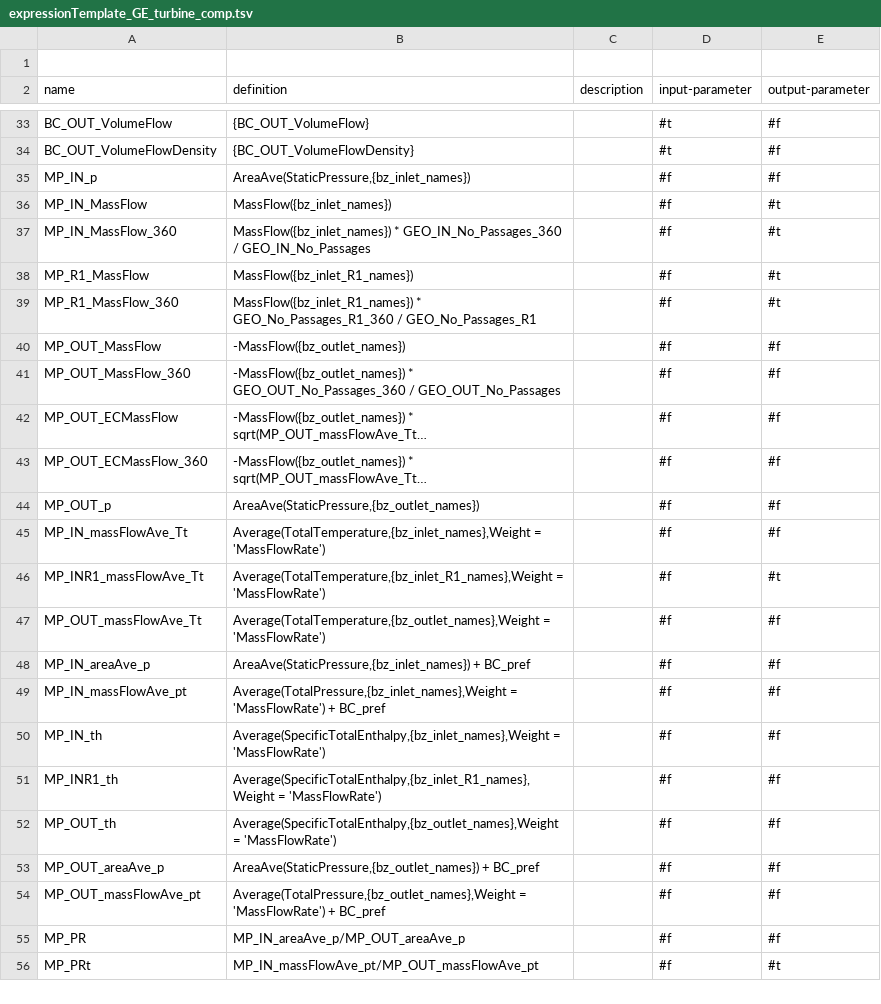
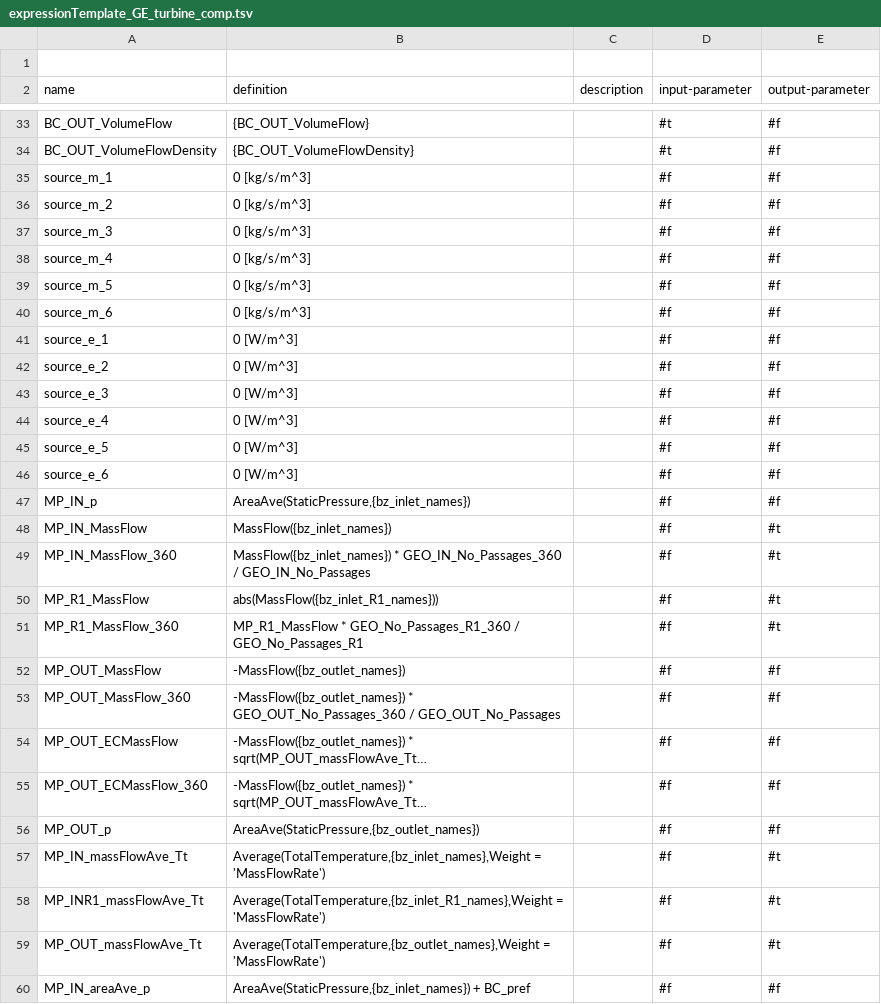
Before and after one commit to ansys/pyturbowizard, a TSV file: ptw_templates/expressionTemplate_GE_turbine_comp.tsv, drawn as a sheet; only a part is shown, gaps mark what is left out; the shorter side is filled out with more unchanged rows; long unchanged cells end in …; the diff covers the shown part only.

```diff
--- a/ptw_templates/expressionTemplate_GE_turbine_comp.tsv
+++ b/ptw_templates/expressionTemplate_GE_turbine_comp.tsv
@@ -34,2 +34,14 @@ name	definition	description	input-parameter	output-parameter
 "BC_OUT_VolumeFlowDensity"	"{BC_OUT_VolumeFlowDensity}"	""	#t	#f
+"source_m_1"	"0 [kg/s/m^3]"	""	#f	#f
+"source_m_2"	"0 [kg/s/m^3]"	""	#f	#f
+"source_m_3"	"0 [kg/s/m^3]"	""	#f	#f
+"source_m_4"	"0 [kg/s/m^3]"	""	#f	#f
+"source_m_5"	"0 [kg/s/m^3]"	""	#f	#f
+"source_m_6"	"0 [kg/s/m^3]"	""	#f	#f
+"source_e_1"	"0 [W/m^3]"	""	#f	#f
+"source_e_2"	"0 [W/m^3]"	""	#f	#f
+"source_e_3"	"0 [W/m^3]"	""	#f	#f
+"source_e_4"	"0 [W/m^3]"	""	#f	#f
+"source_e_5"	"0 [W/m^3]"	""	#f	#f
+"source_e_6"	"0 [W/m^3]"	""	#f	#f
 "MP_IN_p"	"AreaAve(StaticPressure,{bz_inlet_names})"	""	#f	#f
@@ -37,4 +49,4 @@ name	definition	description	input-parameter	output-parameter
 "MP_IN_MassFlow_360"	"MassFlow({bz_inlet_names}) * GEO_IN_No_Passages_360 / GEO_IN_No_Passages"	""	#f	#t
-"MP_R1_MassFlow"	"MassFlow({bz_inlet_R1_names})"	""	#f	#t
-"MP_R1_MassFlow_360"	"MassFlow({bz_inlet_R1_names}) * GEO_No_Passages_R1_360 / GEO_No_Passages_R1"	""	#f	#t
+"MP_R1_MassFlow"	"abs(MassFlow({bz_inlet_R1_names}))"	""	#f	#t
+"MP_R1_MassFlow_360"	"MP_R1_MassFlow * GEO_No_Passages_R1_360 / GEO_No_Passages_R1"	""	#f	#t
 "MP_OUT_MassFlow"	"-MassFlow({bz_outlet_names})"	""	#f	#f
@@ -44,5 +56,5 @@ name	definition	description	input-parameter	output-parameter
 "MP_OUT_p"	"AreaAve(StaticPressure,{bz_outlet_names})"	""	#f	#f
-"MP_IN_massFlowAve_Tt"	"Average(TotalTemperature,{bz_inlet_names},Weight = 'MassFlowRate')"	""	#f	#f
+"MP_IN_massFlowAve_Tt"	"Average(TotalTemperature,{bz_inlet_names},Weight = 'MassFlowRate')"	""	#f	#t
 "MP_INR1_massFlowAve_Tt"	"Average(TotalTemperature,{bz_inlet_R1_names},Weight = 'MassFlowRate')"	""	#f	#t
-"MP_OUT_massFlowAve_Tt"	"Average(TotalTemperature,{bz_outlet_names},Weight = 'MassFlowRate')"	""	#f	#f
+"MP_OUT_massFlowAve_Tt"	"Average(TotalTemperature,{bz_outlet_names},Weight = 'MassFlowRate')"	""	#f	#t
 "MP_IN_areaAve_p"	"AreaAve(StaticPressure,{bz_inlet_names}) + BC_pref"	""	#f	#f
```
Also changed, not shown: 5 edited cells elsewhere in this file, 1 other file.
